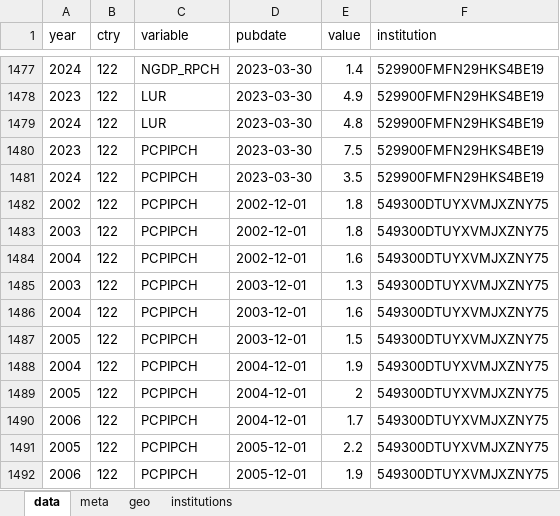
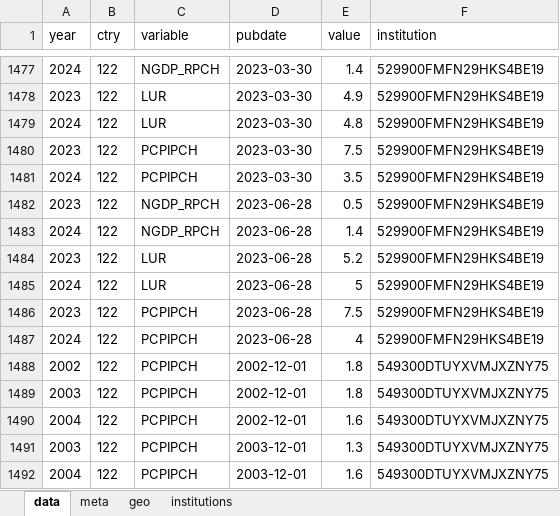
Before and after one commit to franzmohr/macroprojections, an Excel workbook: data/forecasts.xlsx, sheet data, drawn as a sheet; only a part is shown, gaps mark what is left out; the shorter side is filled out with more unchanged rows; values as stored, in another font and other column widths than the file's, no borders; the diff names each change by its address in the sheet, - before the commit and + after, or states it on an @@ line.

```diff
--- a/data/forecasts.xlsx (sheet data)
+++ b/data/forecasts.xlsx (sheet data)
+row 1482: 2023 | 122 | NGDP_RPCH | 2023-06-28 | 0.5 | 529900FMFN29HKS4BE19
+row 1483: 2024 | 122 | NGDP_RPCH | 2023-06-28 | 1.4 | 529900FMFN29HKS4BE19
+row 1484: 2023 | 122 | LUR | 2023-06-28 | 5.2 | 529900FMFN29HKS4BE19
+row 1485: 2024 | 122 | LUR | 2023-06-28 | 5 | 529900FMFN29HKS4BE19
+row 1486: 2023 | 122 | PCPIPCH | 2023-06-28 | 7.5 | 529900FMFN29HKS4BE19
+row 1487: 2024 | 122 | PCPIPCH | 2023-06-28 | 4 | 529900FMFN29HKS4BE19
```
Also changed, not shown: sheet meta, 4 other files.
